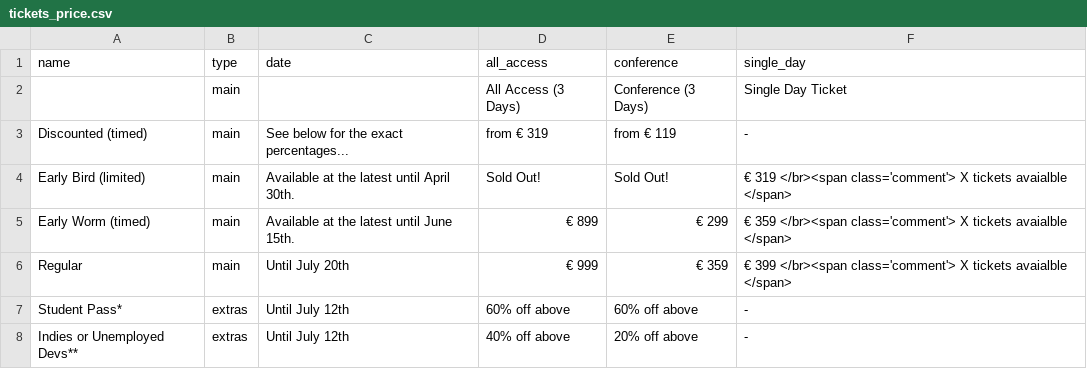
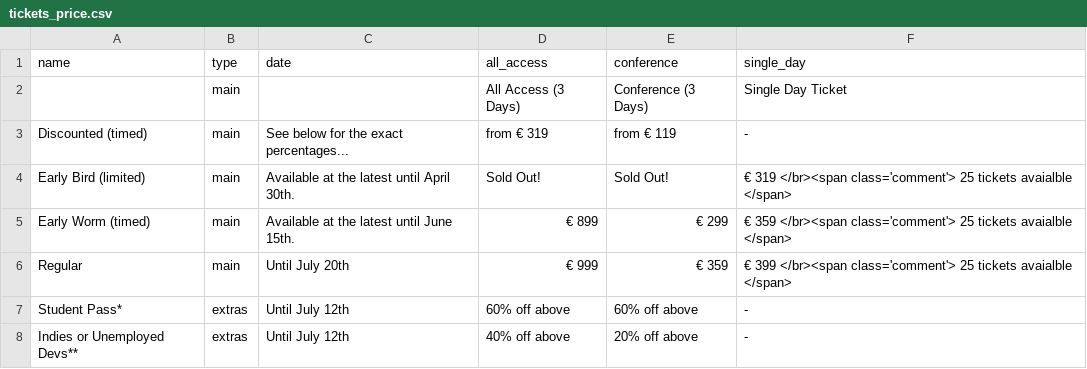
Before and after one commit to speedingdeer/nucl.ai, a CSV file: _data/tickets_price.csv, drawn as a sheet.

Commit message:
Update tickets_price.csv
added "25" to tickets available

```diff
--- a/_data/tickets_price.csv
+++ b/_data/tickets_price.csv
@@ -3,5 +3,5 @@ name,type,date,all_access,conference,single_day
 Discounted (timed),main,See below for the exact percentages...,from € 319,from € 119, -
-Early Bird (limited),main,Available at the latest until April 30th.,Sold Out!,Sold Out!, € 319  </br><span class='comment'> X tickets avaialble </span>
-Early Worm (timed),main,Available at the latest until June 15th.,€ 899,€ 299,€ 359  </br><span class='comment'> X tickets avaialble </span>
-Regular,main,Until July 20th,€ 999,€ 359,€ 399 </br><span class='comment'> X tickets avaialble </span>
+Early Bird (limited),main,Available at the latest until April 30th.,Sold Out!,Sold Out!, € 319  </br><span class='comment'> 25 tickets avaialble </span>
+Early Worm (timed),main,Available at the latest until June 15th.,€ 899,€ 299,€ 359  </br><span class='comment'> 25 tickets avaialble </span>
+Regular,main,Until July 20th,€ 999,€ 359,€ 399 </br><span class='comment'> 25 tickets avaialble </span>
 Student Pass*,extras,Until July 12th,"60% off above","60% off above", -
```
